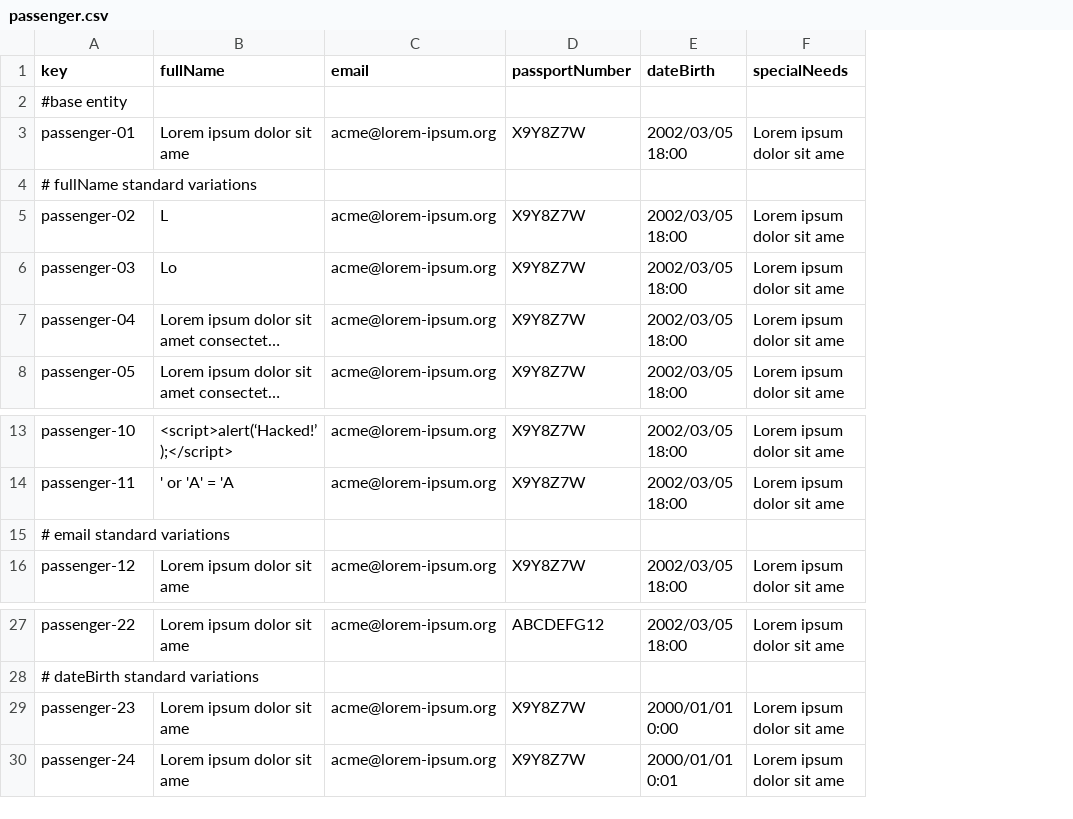
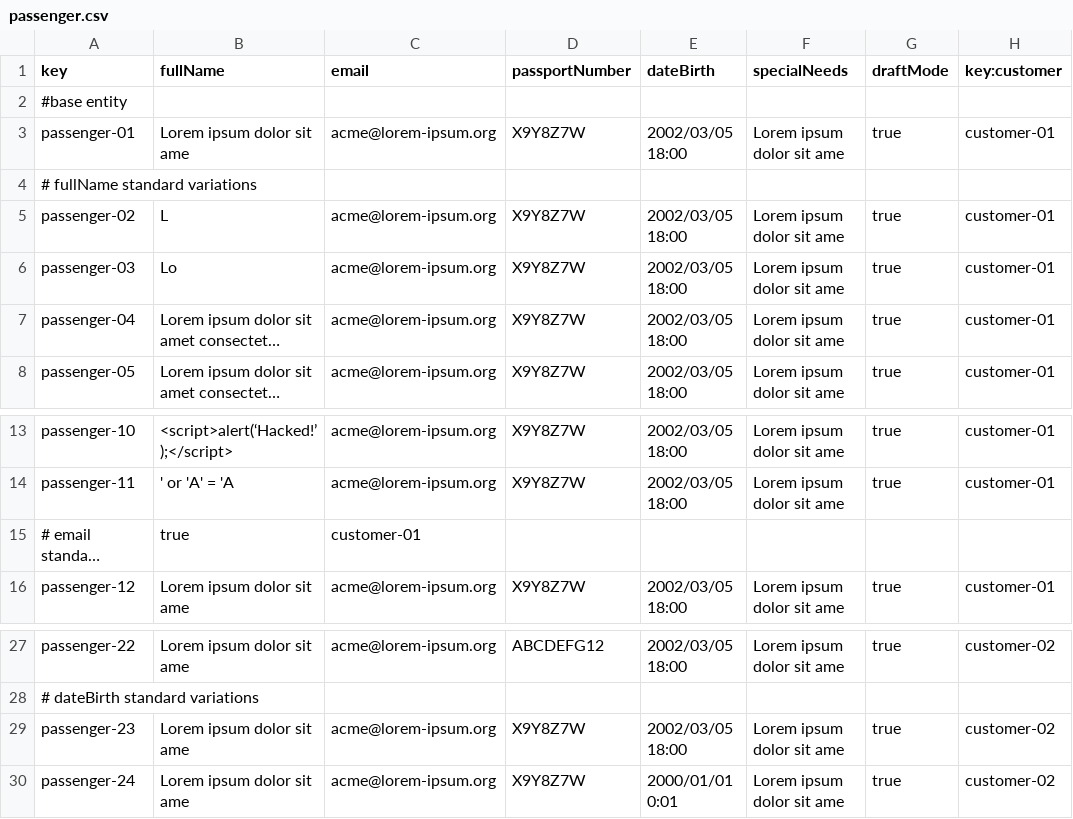
Before and after one commit to C1-036/Acme-ANS-D04, a CSV file: src/main/resources/WEB-INF/data/sample/passenger.csv, drawn as a sheet; only a part is shown, gaps mark what is left out; long unchanged cells end in …; the diff names each change by its address in the sheet, - before the commit and + after, or states it on an @@ line.

Commit message:
create de passenger hecho

```diff
--- a/src/main/resources/WEB-INF/data/sample/passenger.csv
+++ b/src/main/resources/WEB-INF/data/sample/passenger.csv
+column G (draftMode), rows 3-8: true |  | true | true | true | true; rows 13-16: true | true |  | true; rows 27-30: true |  | true | true
+column H (key:customer), rows 3-8: customer-01 |  | customer-01 | customer-01 | customer-01 | customer-01; rows 13-16: customer-01 | customer-01 |  | customer-01; rows 27-30: customer-02 |  | customer-02 | customer-02
-B15 (fullName): (empty)
+B15 (fullName): true
-C15 (email): (empty)
+C15 (email): customer-01
-E29 (dateBirth): 2000/01/01 0:00
+E29 (dateBirth): 2002/03/05 18:00
```
Also changed, not shown: 7 other files.
